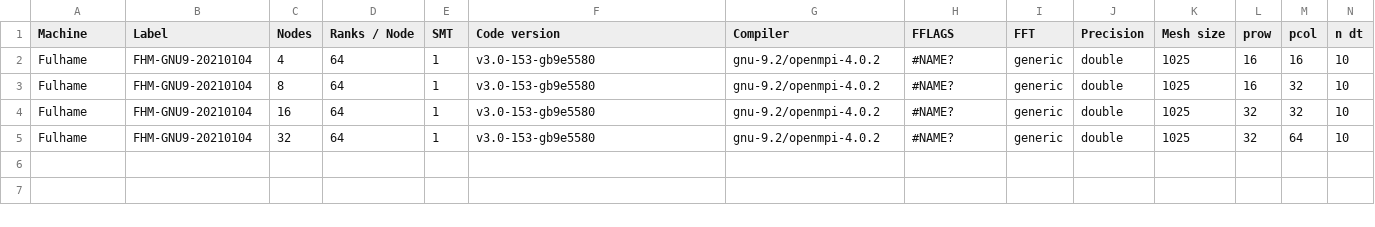
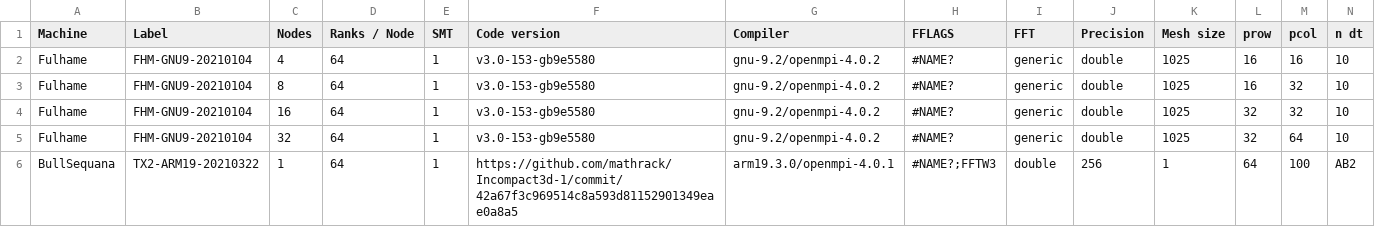
Before and after one commit to xcompact3d/X3D-benchmarking, a CSV file: benchmarks.csv, drawn as a sheet; only a part is shown; rows hold the shown columns only; the diff names each change by its address in the sheet, - before the commit and + after, or states it on an @@ line.

Commit message:
Update benchmarks.csv

```diff
--- a/benchmarks.csv
+++ b/benchmarks.csv
+row 6: BullSequana | TX2-ARM19-20210322 | 1 | 64 | 1 | https://github.com/mathrack/Incompact3d-1/commit/42a67f3c969514c8a593d81152901349eae0a8a5 | arm19.3.0/openmpi-4.0.1 | #NAME?;FFTW3 | double | 256 | 1 | 64 | 100 | AB2
```
